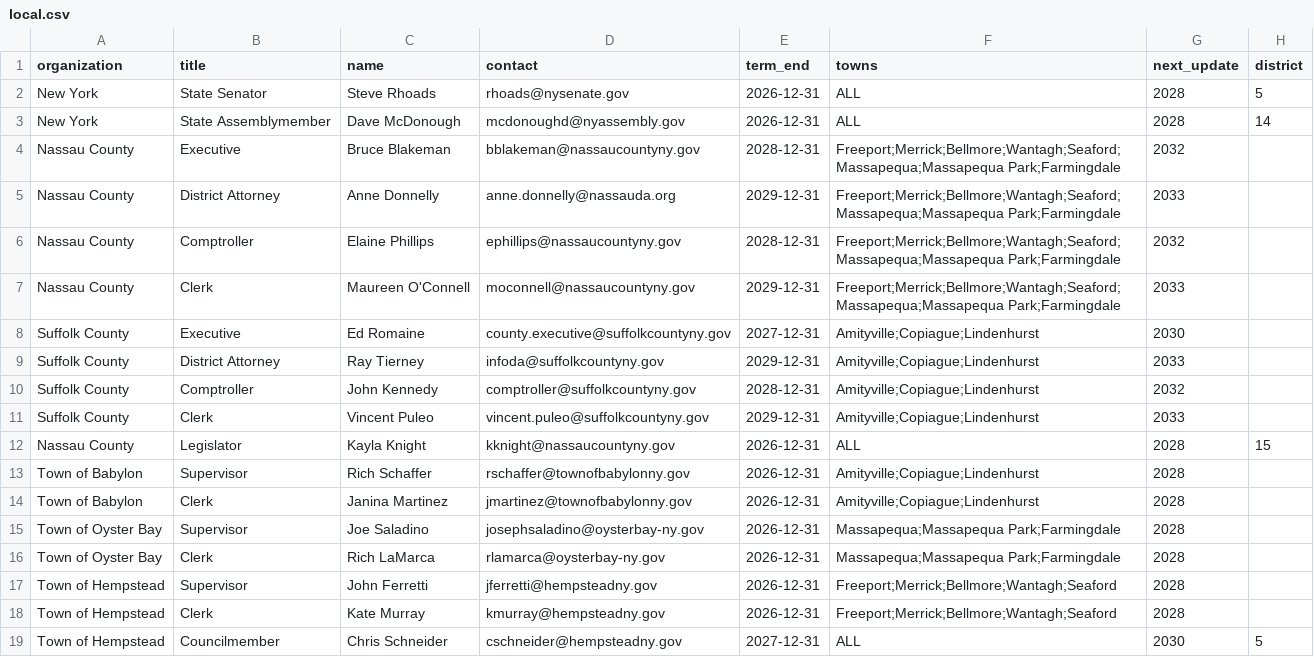
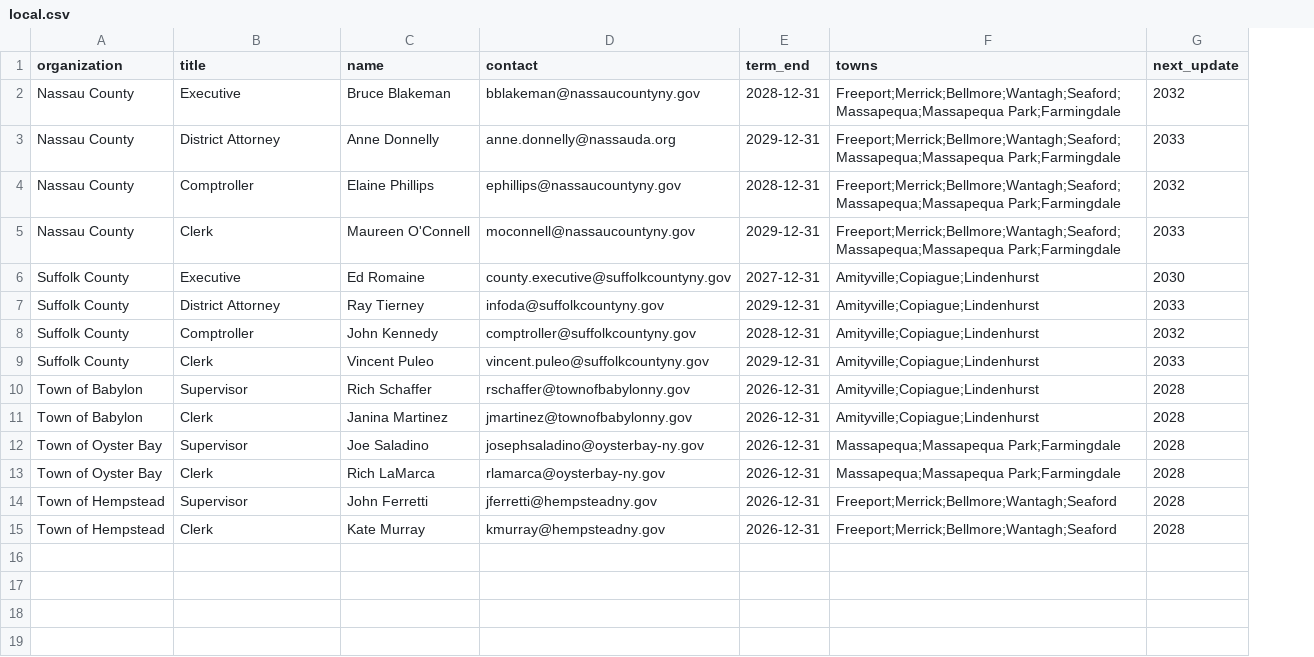
Before and after one commit to ryannicol021/escoh, a CSV file: data/local.csv, drawn as a sheet; removed rows and columns are numbered as before the commit, all else as after; the diff names each change by its address in the sheet, - before the commit and + after, or states it on an @@ line.

Commit message:
Update local.csv with new entries and header removal
Removed header row from local.csv and added new entries for Nassau and Suffolk County officials.

```diff
--- a/data/local.csv
+++ b/data/local.csv
-column H (district), empty
-row 2: New York | State Senator | Steve Rhoads | rhoads@nysenate.gov | 2026-12-31 | ALL | 2028 | 5
-row 3: New York | State Assemblymember | Dave McDonough | mcdonoughd@nyassembly.gov | 2026-12-31 | ALL | 2028 | 14
-row 12: Nassau County | Legislator | Kayla Knight | kknight@nassaucountyny.gov | 2026-12-31 | ALL | 2028 | 15
-row 19: Town of Hempstead | Councilmember | Chris Schneider | cschneider@hempsteadny.gov | 2027-12-31 | ALL | 2030 | 5
```
